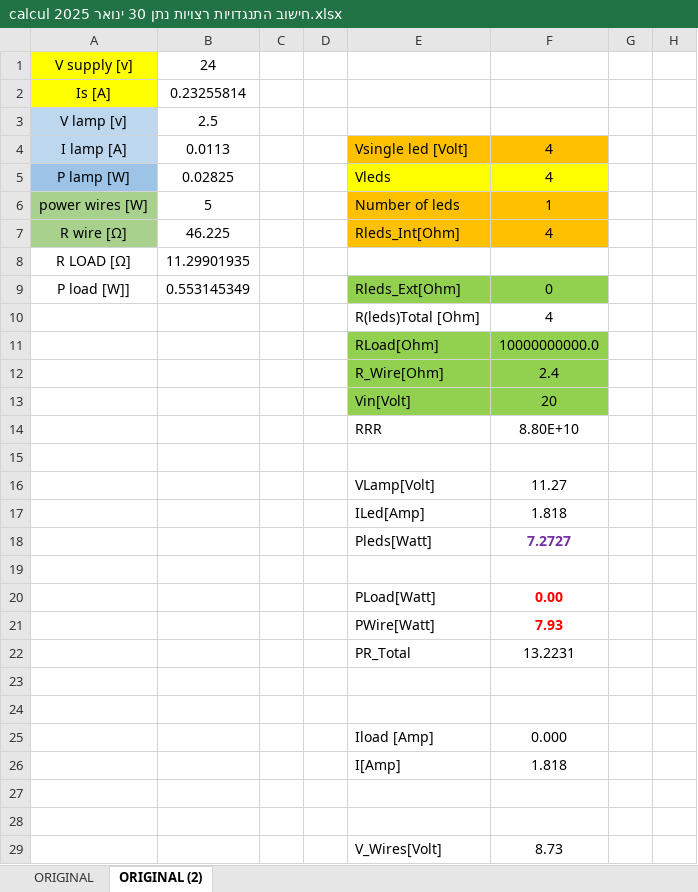
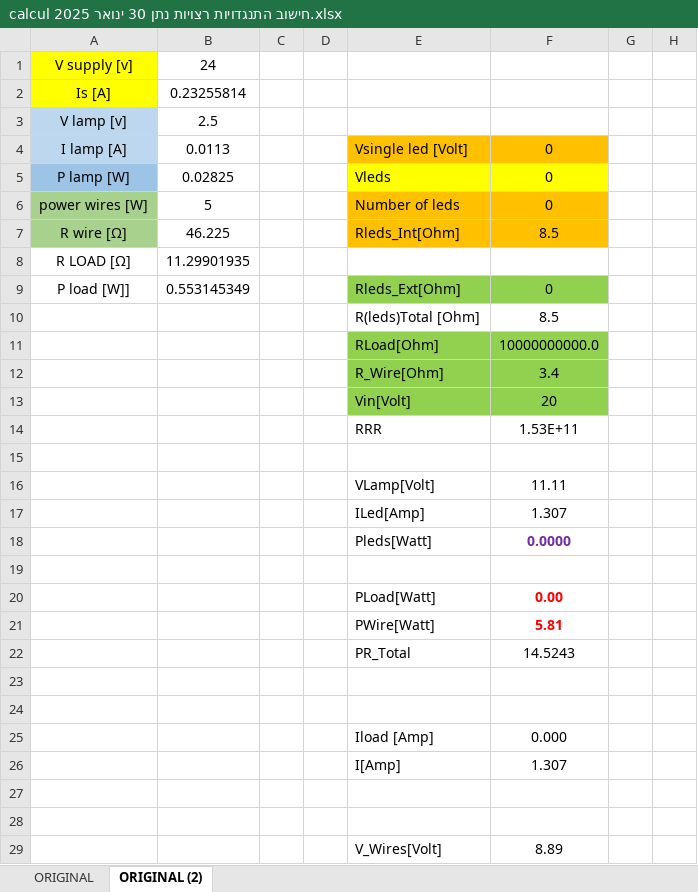
Before and after one commit to nathanse8505/Museum_of_Science, an Excel workbook: energy/Heating_Wires/סיכום/calcul חישוב התנגדויות רצויות נתן 30 ינואר 2025.xlsx, sheet ORIGINAL (2), drawn as a sheet; only a part is shown; values as stored, in another font and other column widths than the file's, no borders; charts and pictures not drawn; the diff names each change by its address in the sheet, - before the commit and + after, or states it on an @@ line.

```diff
--- a/energy/Heating_Wires/סיכום/calcul חישוב התנגדויות רצויות נתן 30 ינואר 2025.xlsx (sheet ORIGINAL (2))
+++ b/energy/Heating_Wires/סיכום/calcul חישוב התנגדויות רצויות נתן 30 ינואר 2025.xlsx (sheet ORIGINAL (2))
-F4:F5: 4
+F4:F5: 0
-F6: 1
+F6: 0
-F7: 4
+F7: 8.5
-F10: 4
+F10: 8.5
-F12: 2.4
+F12: 3.4
-F14: 8.80E+10
+F14: 1.53E+11
-F16: 11.27
+F16: 11.11
-F17: 1.818
+F17: 1.307
-F18: 7.2727
+F18: 0.0000
-F21: 7.93
+F21: 5.81
-F22: 13.2231
+F22: 14.5243
-F26: 1.818
+F26: 1.307
-F29: 8.73
+F29: 8.89
```
Also changed, not shown: energy/Heating_Wires/סיכום/התנגדות חוטים.xlsx, 1 other file.
